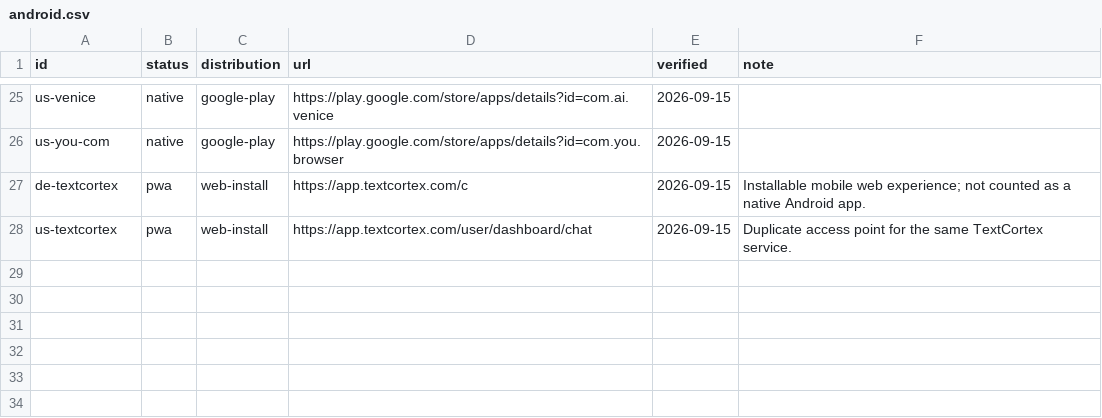
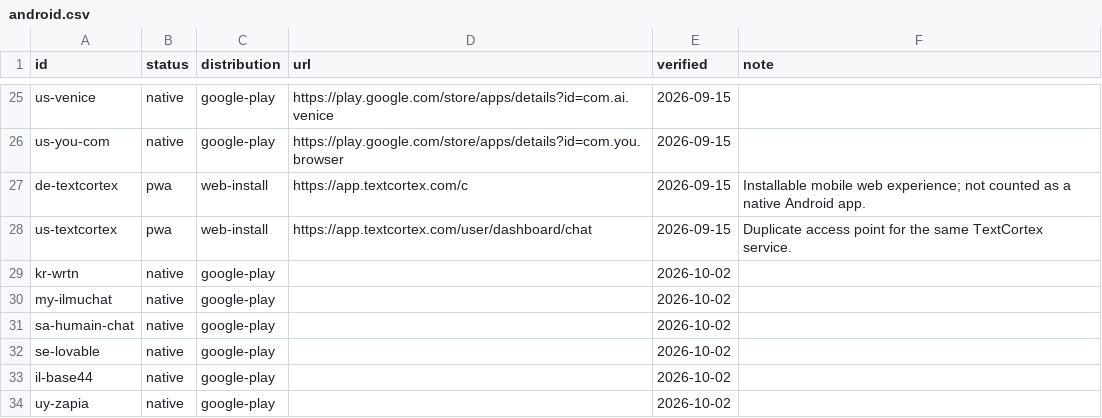
Before and after one commit to Renzo-BD/global-llm-atlas, a CSV file: data/android.csv, drawn as a sheet; only a part is shown, gaps mark what is left out.

Commit message:
data: sync Android CSV metadata

```diff
--- a/data/android.csv
+++ b/data/android.csv
@@ -28 +28,7 @@ de-textcortex,pwa,web-install,https://app.textcortex.com/c,2026-09-15,Installabl
 us-textcortex,pwa,web-install,https://app.textcortex.com/user/dashboard/chat,2026-09-15,Duplicate access point for the same TextCortex service.
+kr-wrtn,native,google-play,,2026-10-02,
+my-ilmuchat,native,google-play,,2026-10-02,
+sa-humain-chat,native,google-play,,2026-10-02,
+se-lovable,native,google-play,,2026-10-02,
+il-base44,native,google-play,,2026-10-02,
+uy-zapia,native,google-play,,2026-10-02,
```
